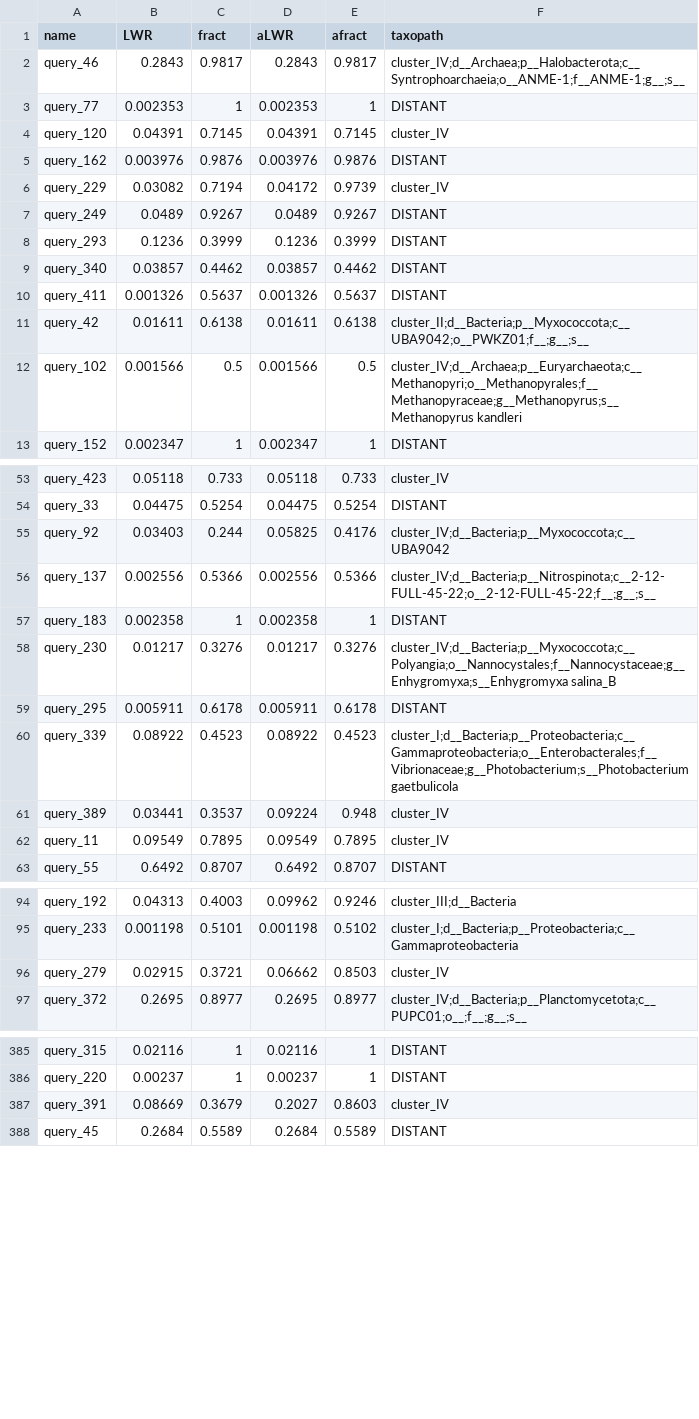
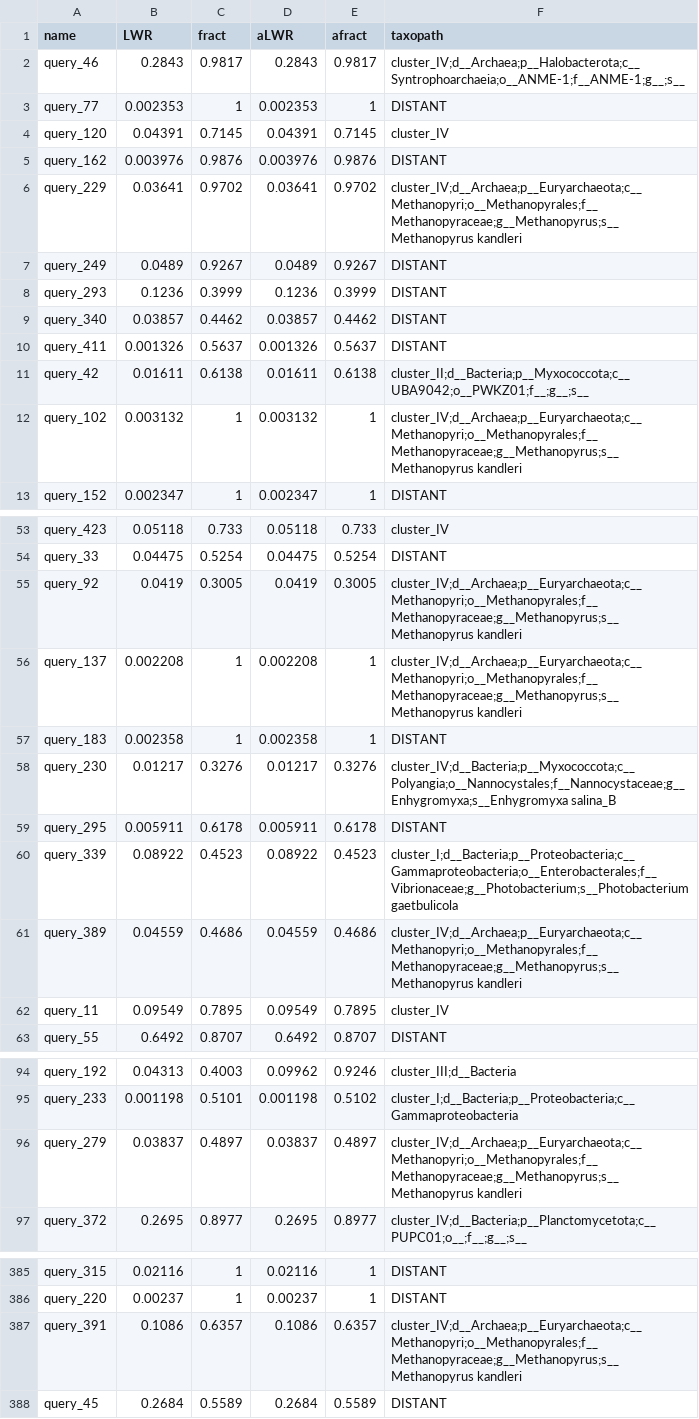
Before and after one commit to Robaina/MetaTag, a TSV file: genes/nifH/results/remedios/placed_tax_per_query.tsv, drawn as a sheet; only a part is shown, gaps mark what is left out; the diff covers the shown part only.

```diff
--- a/genes/nifH/results/remedios/placed_tax_per_query.tsv
+++ b/genes/nifH/results/remedios/placed_tax_per_query.tsv
@@ -5,3 +5,3 @@ query_120	0.04391	0.7145	0.04391	0.7145	cluster_IV
 query_162	0.003976	0.9876	0.003976	0.9876	DISTANT
-query_229	0.03082	0.7194	0.04172	0.9739	cluster_IV
+query_229	0.03641	0.9702	0.03641	0.9702	cluster_IV;d__Archaea;p__Euryarchaeota;c__Methanopyri;o__Methanopyrales;f__Methanopyraceae;g__Methanopyrus;s__Methanopyrus kandleri
 query_249	0.0489	0.9267	0.0489	0.9267	DISTANT
@@ -11,3 +11,3 @@ query_411	0.001326	0.5637	0.001326	0.5637	DISTANT
 query_42	0.01611	0.6138	0.01611	0.6138	cluster_II;d__Bacteria;p__Myxococcota;c__UBA9042;o__PWKZ01;f__;g__;s__
-query_102	0.001566	0.5	0.001566	0.5	cluster_IV;d__Archaea;p__Euryarchaeota;c__Methanopyri;o__Methanopyrales;f__Methanopyraceae;g__Methanopyrus;s__Methanopyrus kandleri
+query_102	0.003132	1	0.003132	1	cluster_IV;d__Archaea;p__Euryarchaeota;c__Methanopyri;o__Methanopyrales;f__Methanopyraceae;g__Methanopyrus;s__Methanopyrus kandleri
 query_152	0.002347	1	0.002347	1	DISTANT
@@ -54,4 +54,4 @@ query_423	0.05118	0.733	0.05118	0.733	cluster_IV
 query_33	0.04475	0.5254	0.04475	0.5254	DISTANT
-query_92	0.03403	0.244	0.05825	0.4176	cluster_IV;d__Bacteria;p__Myxococcota;c__UBA9042
-query_137	0.002556	0.5366	0.002556	0.5366	cluster_IV;d__Bacteria;p__Nitrospinota;c__2-12-FULL-45-22;o__2-12-FULL-45-22;f__;g__;s__
+query_92	0.0419	0.3005	0.0419	0.3005	cluster_IV;d__Archaea;p__Euryarchaeota;c__Methanopyri;o__Methanopyrales;f__Methanopyraceae;g__Methanopyrus;s__Methanopyrus kandleri
+query_137	0.002208	1	0.002208	1	cluster_IV;d__Archaea;p__Euryarchaeota;c__Methanopyri;o__Methanopyrales;f__Methanopyraceae;g__Methanopyrus;s__Methanopyrus kandleri
 query_183	0.002358	1	0.002358	1	DISTANT
@@ -60,3 +60,3 @@ query_295	0.005911	0.6178	0.005911	0.6178	DISTANT
 query_339	0.08922	0.4523	0.08922	0.4523	cluster_I;d__Bacteria;p__Proteobacteria;c__Gammaproteobacteria;o__Enterobacterales;f__Vibrionaceae;g__Photobacterium;s__Photobacterium gaetbulicola
-query_389	0.03441	0.3537	0.09224	0.948	cluster_IV
+query_389	0.04559	0.4686	0.04559	0.4686	cluster_IV;d__Archaea;p__Euryarchaeota;c__Methanopyri;o__Methanopyrales;f__Methanopyraceae;g__Methanopyrus;s__Methanopyrus kandleri
 query_11	0.09549	0.7895	0.09549	0.7895	cluster_IV
@@ -95,3 +95,3 @@ query_192	0.04313	0.4003	0.09962	0.9246	cluster_III;d__Bacteria
 query_233	0.001198	0.5101	0.001198	0.5102	cluster_I;d__Bacteria;p__Proteobacteria;c__Gammaproteobacteria
-query_279	0.02915	0.3721	0.06662	0.8503	cluster_IV
+query_279	0.03837	0.4897	0.03837	0.4897	cluster_IV;d__Archaea;p__Euryarchaeota;c__Methanopyri;o__Methanopyrales;f__Methanopyraceae;g__Methanopyrus;s__Methanopyrus kandleri
 query_372	0.2695	0.8977	0.2695	0.8977	cluster_IV;d__Bacteria;p__Planctomycetota;c__PUPC01;o__;f__;g__;s__
@@ -386,3 +386,3 @@ query_315	0.02116	1	0.02116	1	DISTANT
 query_220	0.00237	1	0.00237	1	DISTANT
-query_391	0.08669	0.3679	0.2027	0.8603	cluster_IV
+query_391	0.1086	0.6357	0.1086	0.6357	cluster_IV;d__Archaea;p__Euryarchaeota;c__Methanopyri;o__Methanopyrales;f__Methanopyraceae;g__Methanopyrus;s__Methanopyrus kandleri
 query_45	0.2684	0.5589	0.2684	0.5589	DISTANT
```
Also changed, not shown: 30 edited cells elsewhere in this file, genes/nifH/data/clusters.tsv, genes/nifH/results/remedios/placed_tax_assignments.tsv, 16 other files.
